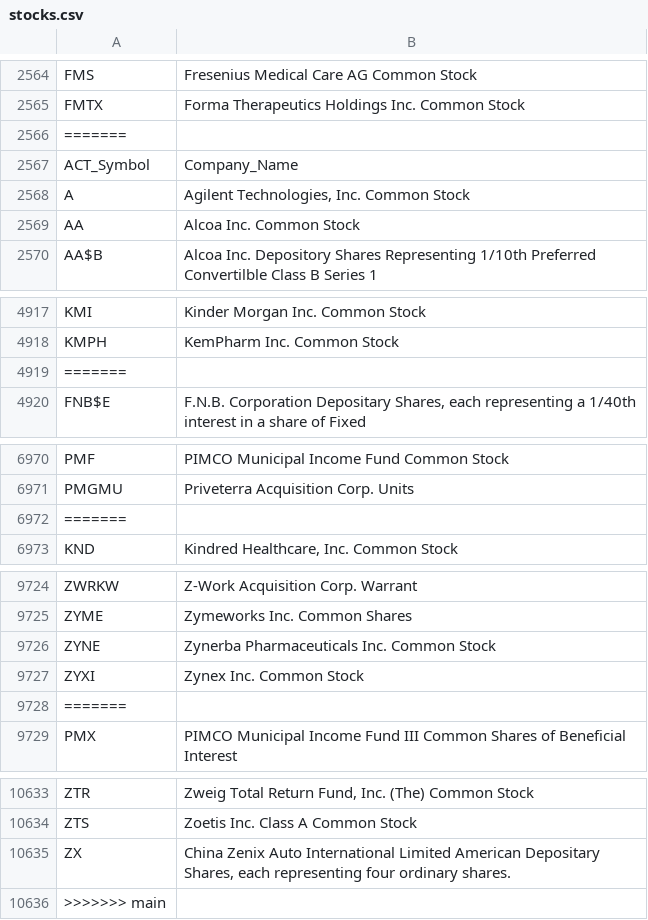
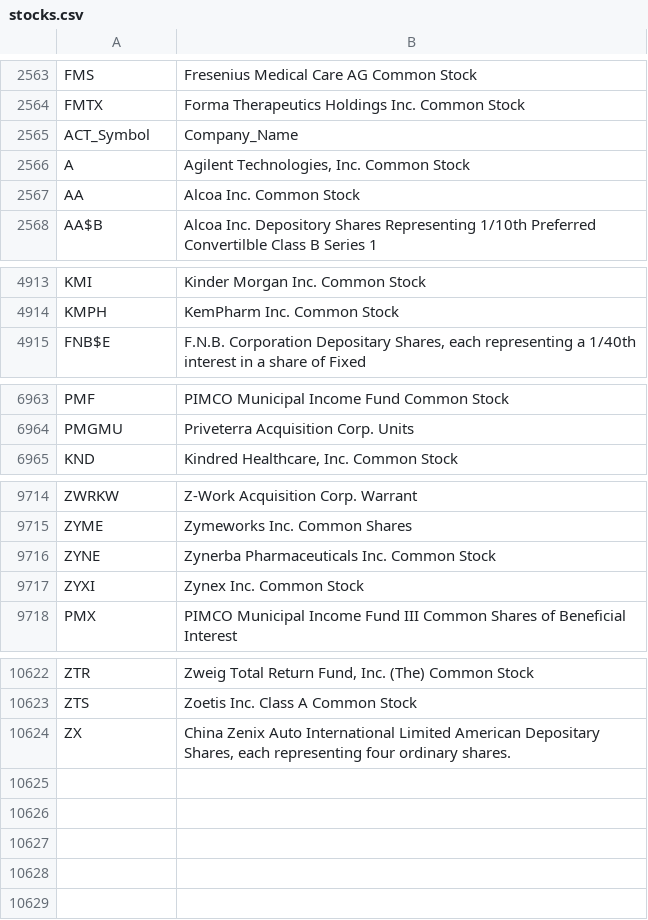
Before and after one commit to Duncan-McD/OCamlStocks, a CSV file: stocks.csv, drawn as a sheet; only a part is shown, gaps mark what is left out; the diff covers the shown part only; the diff names each change by its address in the sheet, - before the commit and + after, or states it on an @@ line.

```diff
--- a/stocks.csv
+++ b/stocks.csv
-row 2566: =======
-row 4919: =======
-row 6972: =======
-row 9728: =======
-row 10636: >>>>>>> main
```
Also changed, not shown: 7 removed rows elsewhere in this file, commonwords.csv, 1 other file.
